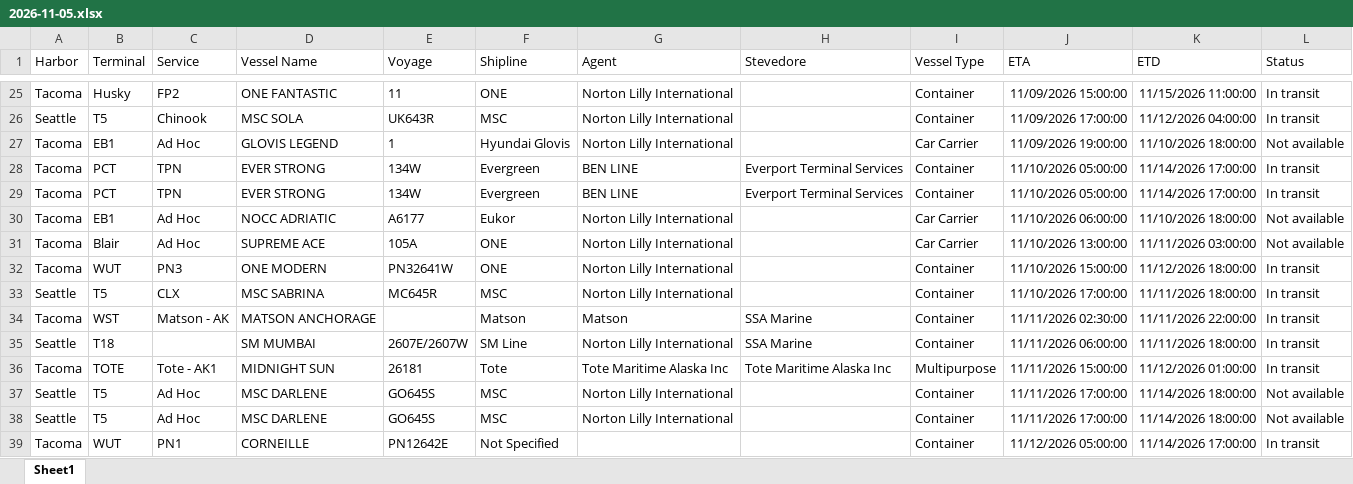
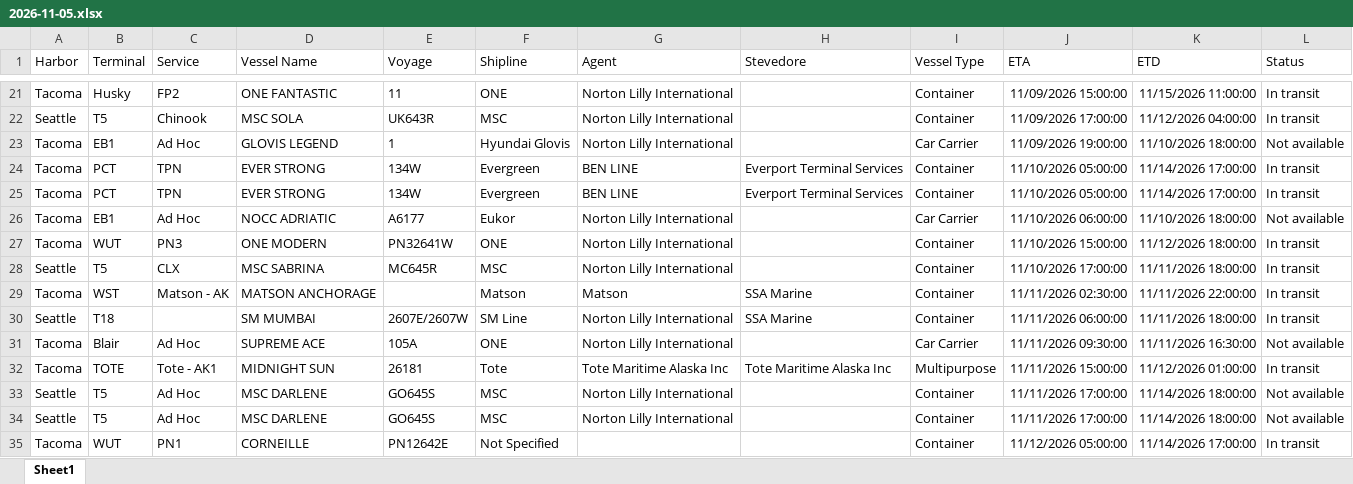
Before and after one commit to TheJoe1990/Ilwu, an Excel workbook: data/vessels/2026-11-05.xlsx, sheet Sheet1, drawn as a sheet; only a part is shown, gaps mark what is left out; values as stored, in another font and other column widths than the file's, no borders; table styles not drawn; removed rows and columns are numbered as before the commit, all else as after; the diff covers the shown part only; the diff names each change by its address in the sheet, - before the commit and + after, or states it on an @@ line.

```diff
--- a/data/vessels/2026-11-05.xlsx (sheet Sheet1)
+++ b/data/vessels/2026-11-05.xlsx (sheet Sheet1)
-row 31: Tacoma | Blair | Ad Hoc | SUPREME ACE | 105A | ONE | Norton Lilly International |  | Car Carrier | 11/10/2026 13:00:00 | 11/11/2026 03:00:00 | Not available
+row 31: Tacoma | Blair | Ad Hoc | SUPREME ACE | 105A | ONE | Norton Lilly International |  | Car Carrier | 11/11/2026 09:30:00 | 11/11/2026 16:30:00 | Not available
```
Also changed, not shown: 13 added rows, 18 removed rows, 1 moved row and 9 edited cells elsewhere in this sheet, 2 other files.
